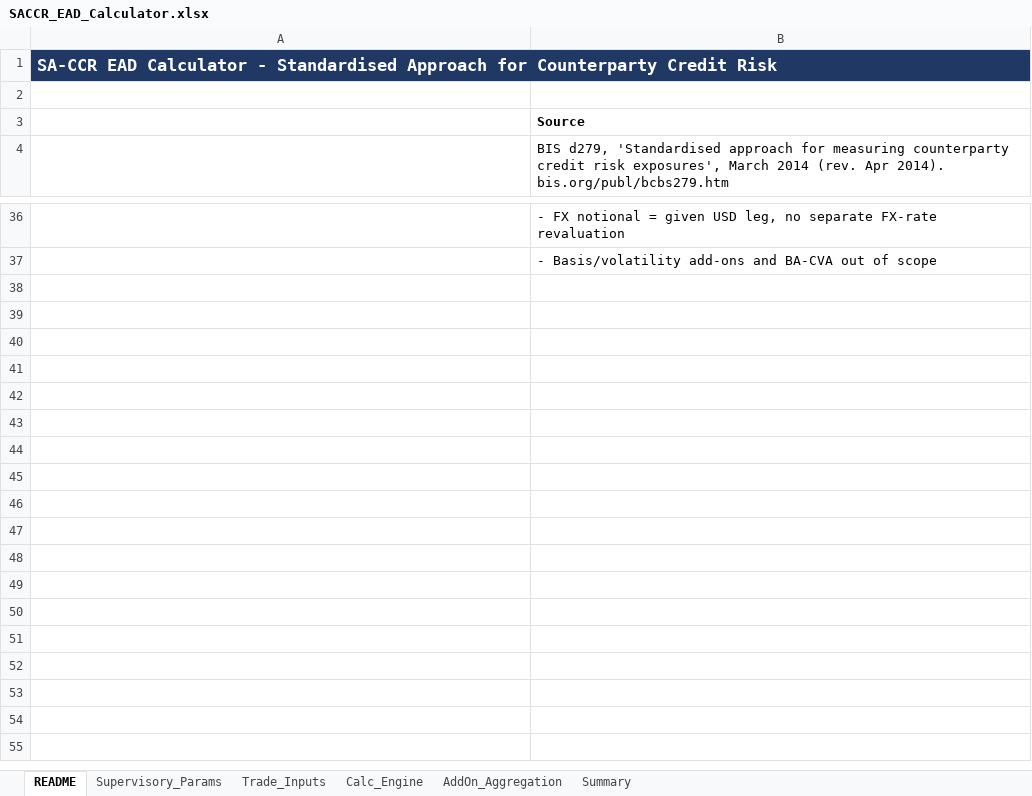
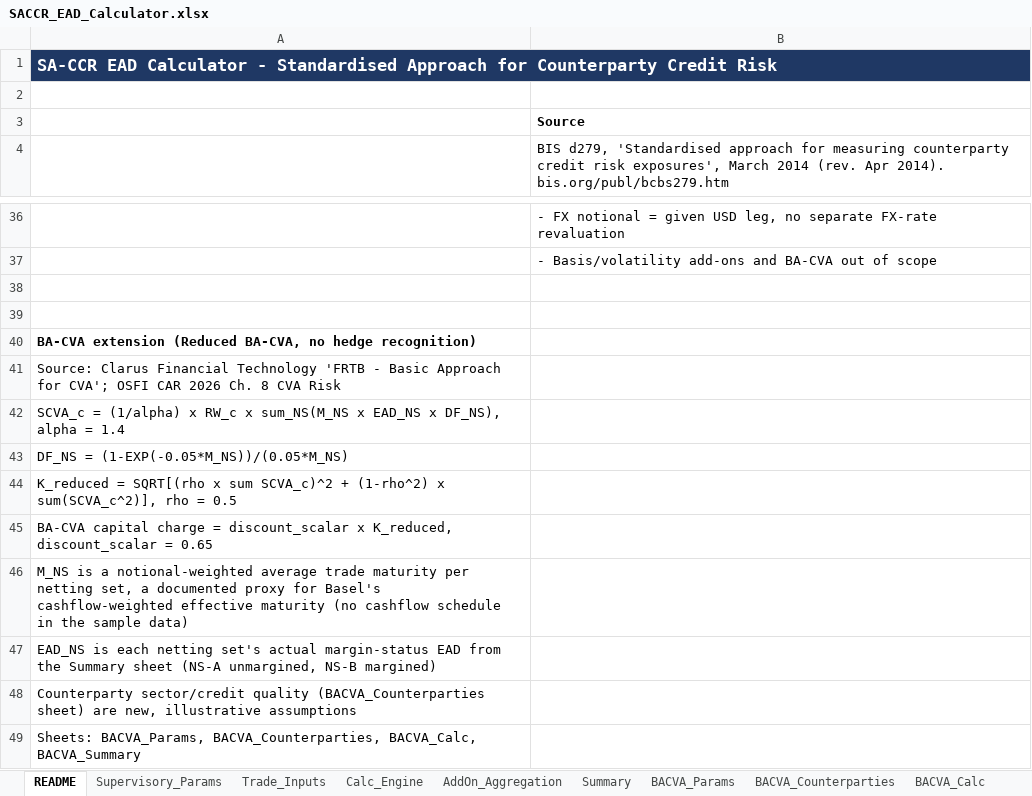
Before and after one commit to DarkKnight6499/sa-ccr-engine, an Excel workbook: excel/SACCR_EAD_Calculator.xlsx, sheet README, drawn as a sheet; only a part is shown, gaps mark what is left out; values as stored, in another font and other column widths than the file's, no borders; the diff names each change by its address in the sheet, - before the commit and + after, or states it on an @@ line.

Commit message:
Add BA-CVA capital charge calculator (Python + Excel)
Reduced BA-CVA per Basel III CVA risk framework finalization, consuming
SA-CCR's EAD output directly rather than a separate exposure model.
Formula cross-verified against two independent sources before coding.
Python side validated with unit tests recomputing each formula piece
independently; Excel side mirrors the same formulas in new
BACVA_Params/Counterparties/Calc/Summary sheets.

```diff
--- a/excel/SACCR_EAD_Calculator.xlsx (sheet README)
+++ b/excel/SACCR_EAD_Calculator.xlsx (sheet README)
+sheet tab: BACVA_Params
+sheet tab: BACVA_Counterparties
+sheet tab: BACVA_Calc
-B1 fill: #1F3864
+B1 fill: none
+row 38: (empty)
+row 39: (empty)
+row 40: BA-CVA extension (Reduced BA-CVA, no hedge recognition)
+row 41: Source: Clarus Financial Technology 'FRTB - Basic Approach for CVA'; OSFI CAR 2026 Ch. 8 CVA Risk
+row 42: SCVA_c = (1/alpha) x RW_c x sum_NS(M_NS x EAD_NS x DF_NS), alpha = 1.4
+row 43: DF_NS = (1-EXP(-0.05*M_NS))/(0.05*M_NS)
+row 44: K_reduced = SQRT[(rho x sum SCVA_c)^2 + (1-rho^2) x sum(SCVA_c^2)], rho = 0.5
+row 45: BA-CVA capital charge = discount_scalar x K_reduced, discount_scalar = 0.65
+row 46: M_NS is a notional-weighted average trade maturity per netting set, a documented proxy for Basel's cashflow-weighted effective maturity (no cashflow schedule in the sample data)
+row 47: EAD_NS is each netting set's actual margin-status EAD from the Summary sheet (NS-A unmargined, NS-B margined)
+row 48: Counterparty sector/credit quality (BACVA_Counterparties sheet) are new, illustrative assumptions
+row 49: Sheets: BACVA_Params, BACVA_Counterparties, BACVA_Calc, BACVA_Summary
```
Also changed, not shown: sheet Calc_Engine, sheet AddOn_Aggregation, sheet Summary, sheet Supervisory_Params, sheet Trade_Inputs, other sheet tabs, 8 other files.
